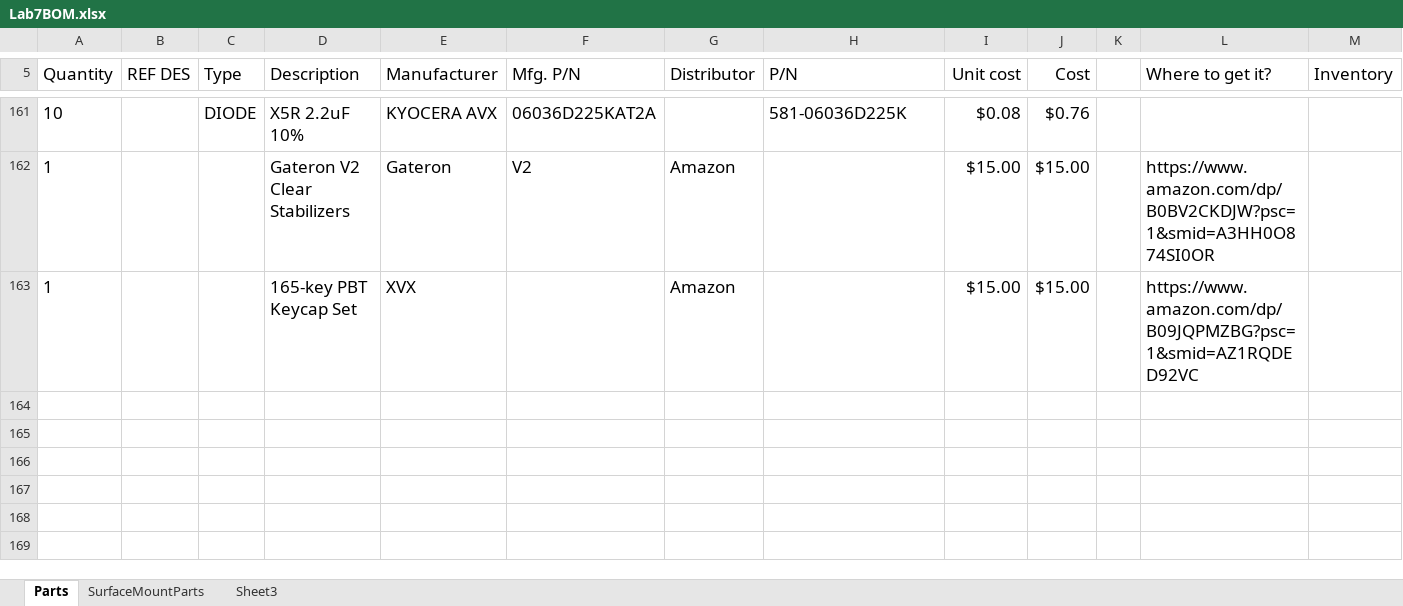
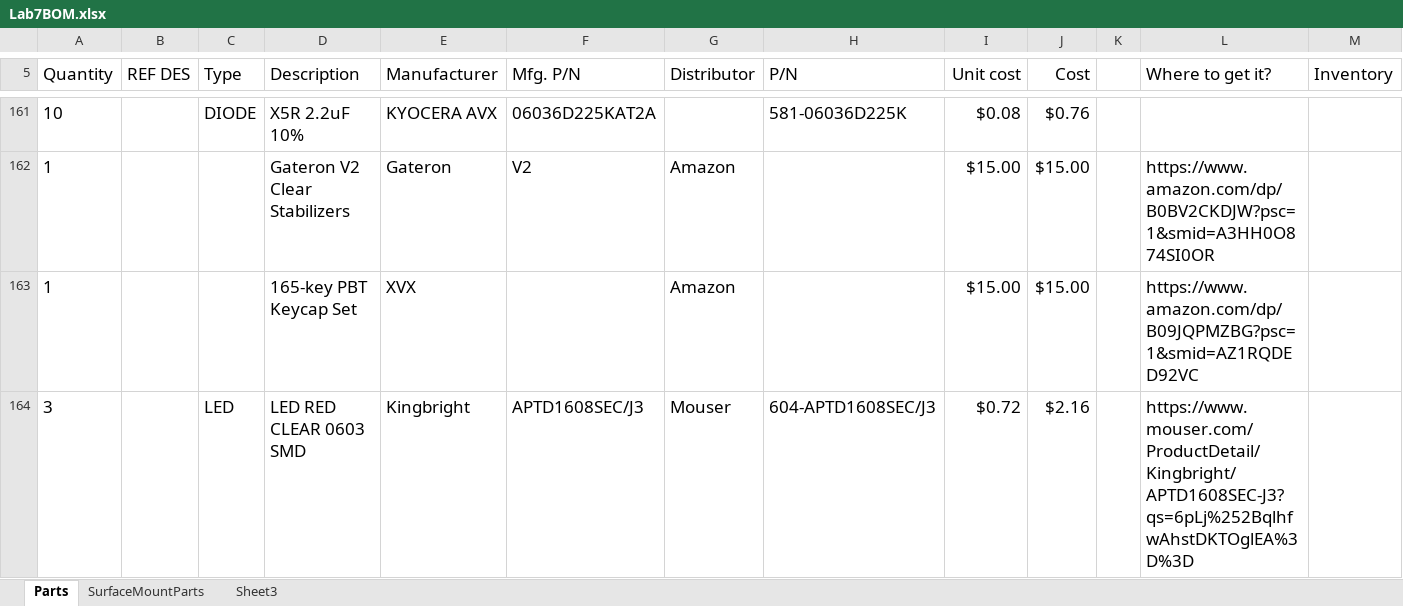
Before and after one commit to MaprilBear/Keebi, an Excel workbook: Lab7BOM.xlsx, sheet Parts, drawn as a sheet; only a part is shown, gaps mark what is left out; values as stored, in another font and other column widths than the file's, no borders; rows hold the shown columns only; the diff covers the shown part only; the diff names each change by its address in the sheet, - before the commit and + after, or states it on an @@ line.

```diff
--- a/Lab7BOM.xlsx (sheet Parts)
+++ b/Lab7BOM.xlsx (sheet Parts)
+row 164: 3 |  | LED | LED RED CLEAR 0603 SMD | Kingbright | APTD1608SEC/J3 | Mouser | 604-APTD1608SEC/J3 | $0.72 | $2.16 |  | https://www.mouser.com/ProductDetail/Kingbright/APTD1608SEC-J3?qs=6pLj%252BqlhfwAhstDKTOglEA%3D%3D
```
Also changed, not shown: 1 added row and 1 edited cell elsewhere in this sheet, 24 other files.
